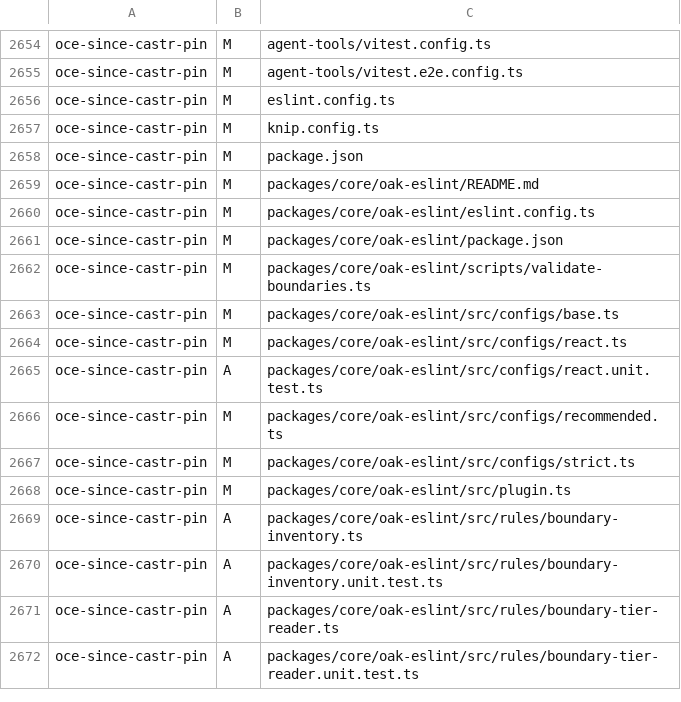
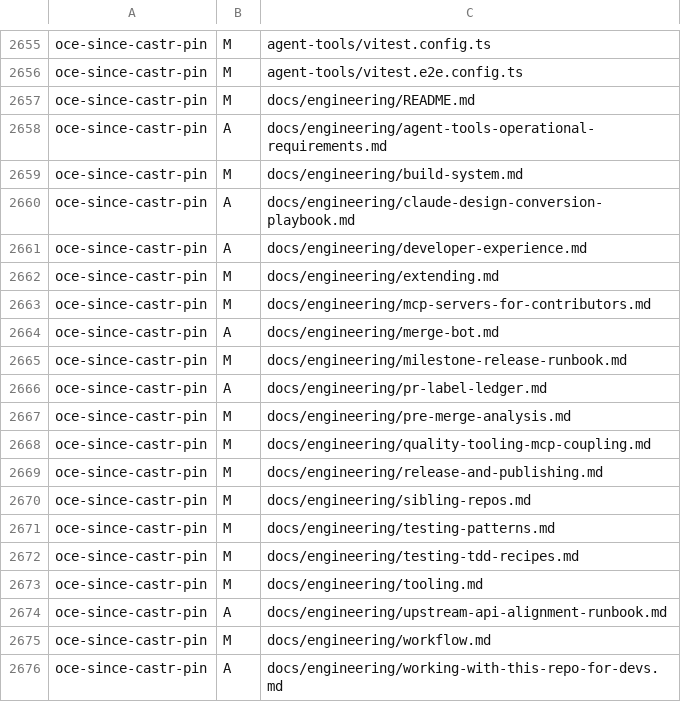
Before and after one commit to jimCresswell/jimcresswell.net, a TSV file: .agent/reports/practice-transplant/inputs/exchange-delta-oce-since-castr-pin.tsv, drawn as a sheet; only a part is shown, gaps mark what is left out; the shorter side is filled out with more unchanged rows; the diff covers the shown part only; the diff names each change by its address in the sheet, - before the commit and + after, or states it on an @@ line.

```diff
--- a/.agent/reports/practice-transplant/inputs/exchange-delta-oce-since-castr-pin.tsv
+++ b/.agent/reports/practice-transplant/inputs/exchange-delta-oce-since-castr-pin.tsv
+row 2657: oce-since-castr-pin | M | docs/engineering/README.md
+row 2658: oce-since-castr-pin | A | docs/engineering/agent-tools-operational-requirements.md
+row 2659: oce-since-castr-pin | M | docs/engineering/build-system.md
+row 2660: oce-since-castr-pin | A | docs/engineering/claude-design-conversion-playbook.md
+row 2661: oce-since-castr-pin | A | docs/engineering/developer-experience.md
+row 2662: oce-since-castr-pin | M | docs/engineering/extending.md
+row 2663: oce-since-castr-pin | M | docs/engineering/mcp-servers-for-contributors.md
+row 2664: oce-since-castr-pin | A | docs/engineering/merge-bot.md
+row 2665: oce-since-castr-pin | M | docs/engineering/milestone-release-runbook.md
+row 2666: oce-since-castr-pin | A | docs/engineering/pr-label-ledger.md
+row 2667: oce-since-castr-pin | M | docs/engineering/pre-merge-analysis.md
+row 2668: oce-since-castr-pin | M | docs/engineering/quality-tooling-mcp-coupling.md
+row 2669: oce-since-castr-pin | M | docs/engineering/release-and-publishing.md
+row 2670: oce-since-castr-pin | M | docs/engineering/sibling-repos.md
+row 2671: oce-since-castr-pin | M | docs/engineering/testing-patterns.md
+row 2672: oce-since-castr-pin | M | docs/engineering/testing-tdd-recipes.md
+row 2673: oce-since-castr-pin | M | docs/engineering/tooling.md
+row 2674: oce-since-castr-pin | A | docs/engineering/upstream-api-alignment-runbook.md
+row 2675: oce-since-castr-pin | M | docs/engineering/workflow.md
+row 2676: oce-since-castr-pin | A | docs/engineering/working-with-this-repo-for-devs.md
```
Also changed, not shown: 45 added rows elsewhere in this file, .agent/reports/practice-transplant/inputs/exchange-delta-castr-since-transplant.tsv, .agent/reports/practice-transplant/inputs/exchange-delta-jcnet-since-transplant.tsv, 2 other files.
